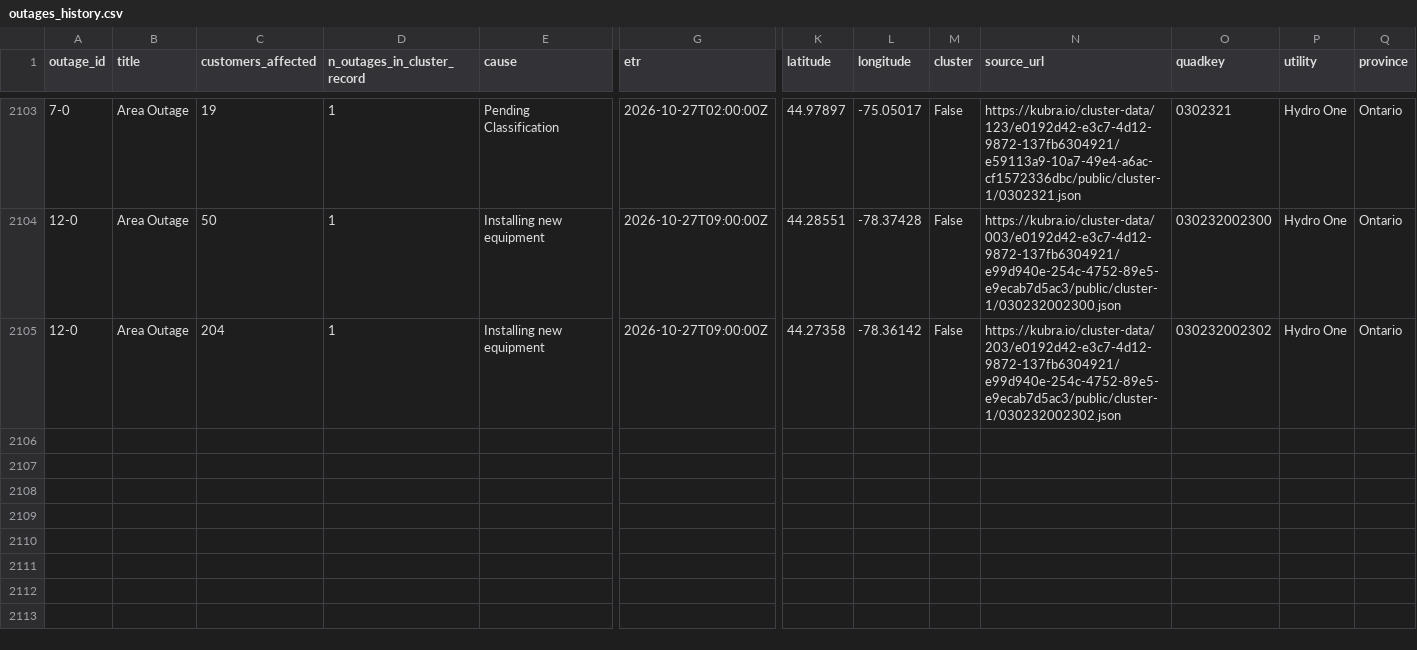
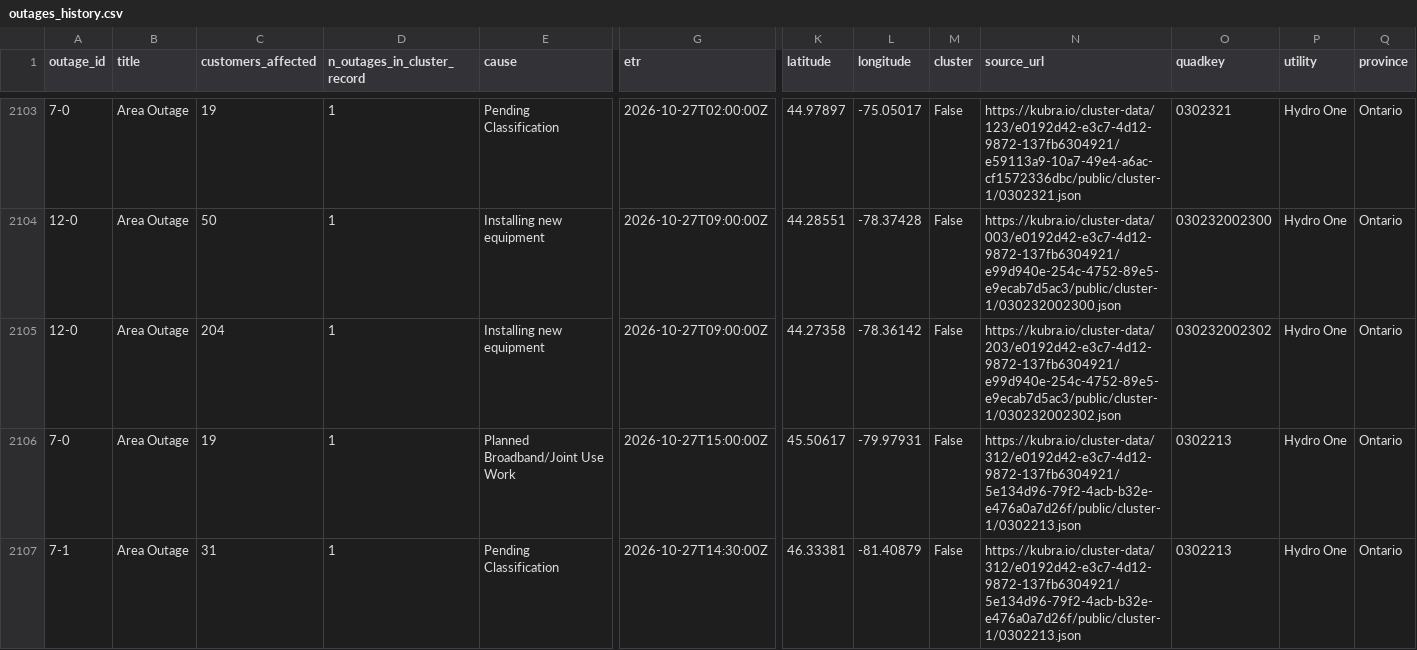
Before and after one commit to Nyu13/bc-hydro-vegetation-risk-demo-public, a CSV file: data/archives/hydro_one_outages/outages_history.csv, drawn as a sheet; only a part is shown, gaps mark what is left out; rows hold the shown columns only; the diff covers the shown part only; the diff names each change by its address in the sheet, - before the commit and + after, or states it on an @@ line.

```diff
--- a/data/archives/hydro_one_outages/outages_history.csv
+++ b/data/archives/hydro_one_outages/outages_history.csv
+row 2106: 7-0 | Area Outage | 19 | 1 | Planned Broadband/Joint Use Work | 2026-10-27T15:00:00Z | 45.50617 | -79.97931 | False | https://kubra.io/cluster-data/312/e0192d42-e3c7-4d12-9872-137fb6304921/5e134d96-79f2-4acb-b32e-e476a0a7d26f/public/cluster-1/0302213.json | 0302213 | Hydro One | Ontario
+row 2107: 7-1 | Area Outage | 31 | 1 | Pending Classification | 2026-10-27T14:30:00Z | 46.33381 | -81.40879 | False | https://kubra.io/cluster-data/312/e0192d42-e3c7-4d12-9872-137fb6304921/5e134d96-79f2-4acb-b32e-e476a0a7d26f/public/cluster-1/0302213.json | 0302213 | Hydro One | Ontario
```
Also changed, not shown: 2 added rows elsewhere in this file, data/archives/hydro_one_outages/archive_index.csv, data/archives/hydro_one_outages/latest/outages.csv, 7 other files.
